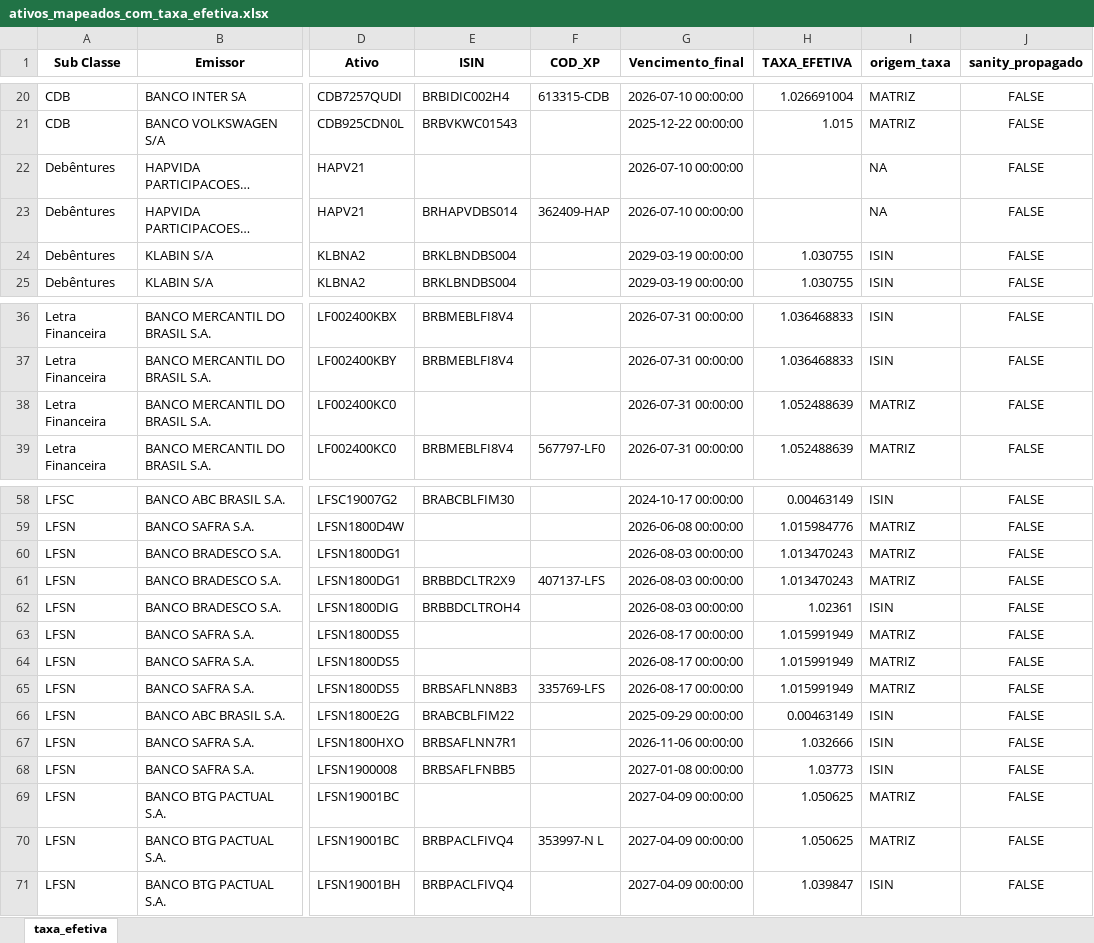
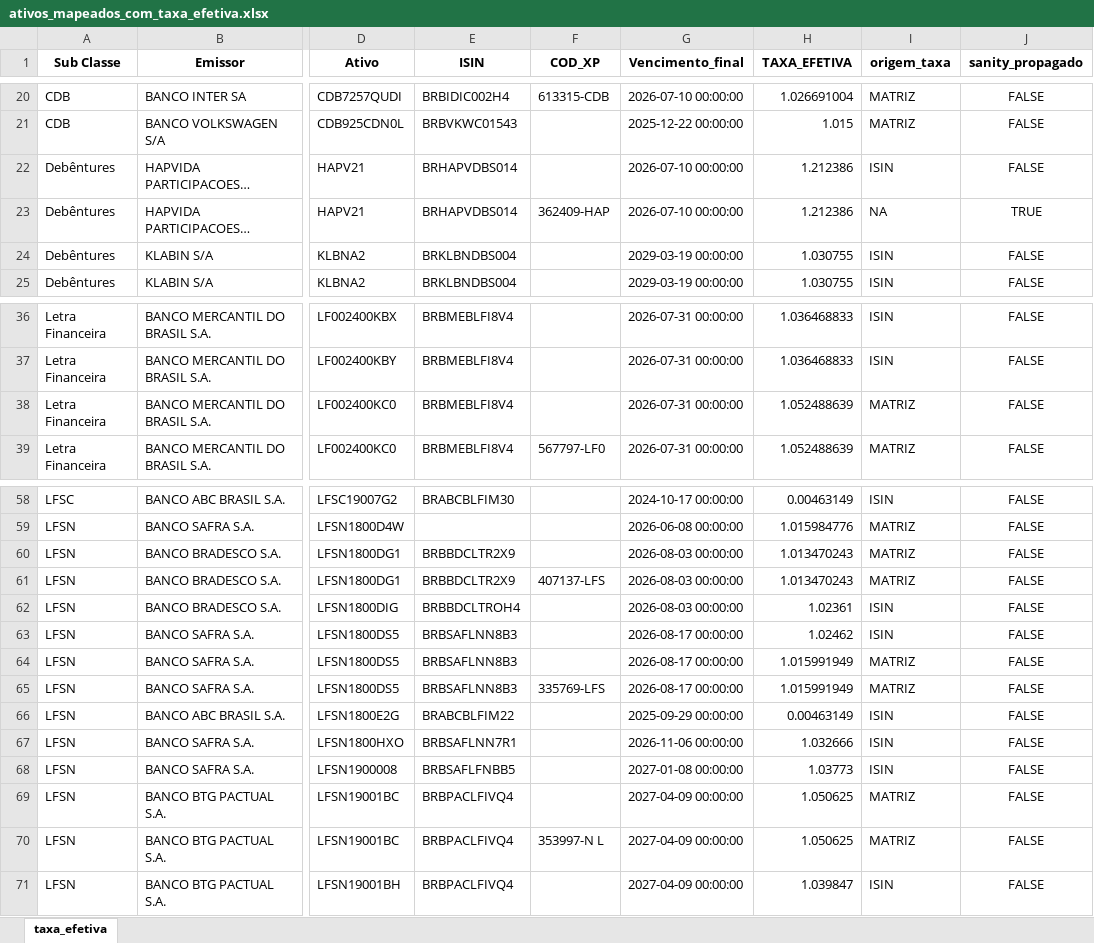
Before and after one commit to AFINVEST/Projeto-Hedge-CDI, an Excel workbook: Dados/ativos_mapeados_com_taxa_efetiva.xlsx, sheet taxa_efetiva, drawn as a sheet; only a part is shown, gaps mark what is left out; long unchanged cells end in …; values as stored, in another font and other column widths than the file's, no borders; the diff names each change by its address in the sheet, - before the commit and + after, or states it on an @@ line.

```diff
--- a/Dados/ativos_mapeados_com_taxa_efetiva.xlsx (sheet taxa_efetiva)
+++ b/Dados/ativos_mapeados_com_taxa_efetiva.xlsx (sheet taxa_efetiva)
-E22 (ISIN): (empty)
+E22 (ISIN): BRHAPVDBS014
-H22:H23 (TAXA_EFETIVA): (empty)
+H22:H23 (TAXA_EFETIVA): 1.212386
-I22 (origem_taxa): NA
+I22 (origem_taxa): ISIN
-J23 (sanity_propagado): FALSE
+J23 (sanity_propagado): TRUE
-E38 (ISIN): (empty)
+E38 (ISIN): BRBMEBLFI8V4
-E60 (ISIN): (empty)
+E60 (ISIN): BRBBDCLTR2X9
-E63:E64 (ISIN): (empty)
+E63:E64 (ISIN): BRBSAFLNN8B3
-H63 (TAXA_EFETIVA): 1.015991949
+H63 (TAXA_EFETIVA): 1.02462
-I63 (origem_taxa): MATRIZ
+I63 (origem_taxa): ISIN
-E69 (ISIN): (empty)
+E69 (ISIN): BRBPACLFIVQ4
```
Also changed, not shown: Dados/ativos_mapeados_para_controle.xlsx, 3 other files.
